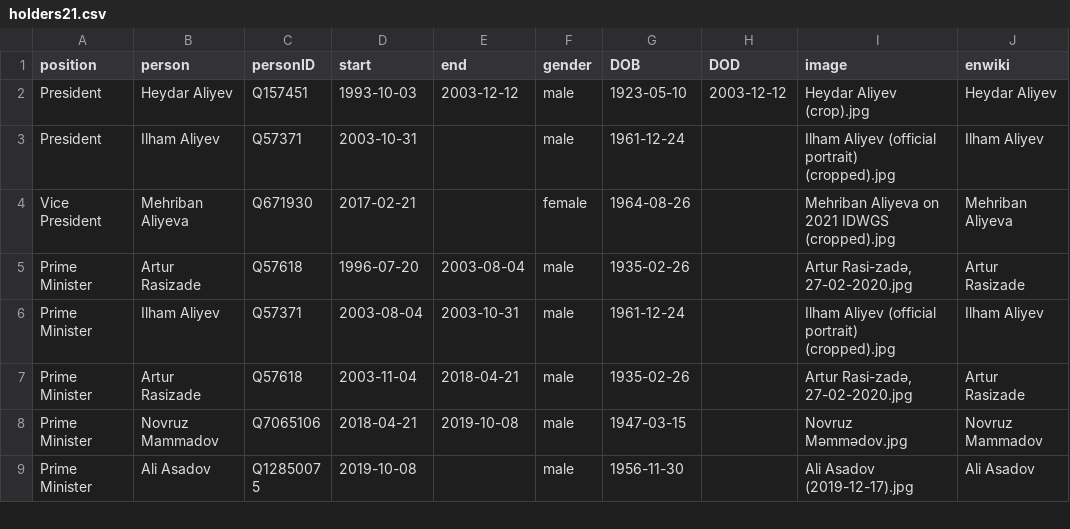
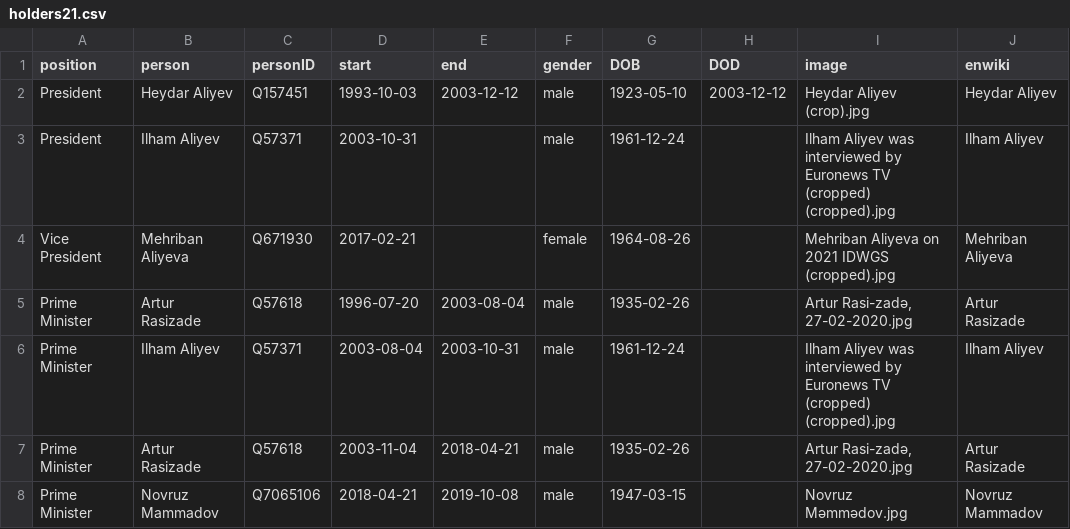
Before and after one commit to every-politician-scrapers/azerbaijan-cabinet, a CSV file: html/holders21.csv, drawn as a sheet; only a part is shown; the shorter side is filled out with more unchanged rows.

```diff
--- a/html/holders21.csv
+++ b/html/holders21.csv
@@ -2,6 +2,6 @@ position,person,personID,start,end,gender,DOB,DOD,image,enwiki
 President,Heydar Aliyev,Q157451,1993-10-03,2003-12-12,male,1923-05-10,2003-12-12,Heydar Aliyev (crop).jpg,Heydar Aliyev
-President,Ilham Aliyev,Q57371,2003-10-31,,male,1961-12-24,,Ilham Aliyev (official portrait) (cropped).jpg,Ilham Aliyev
+President,Ilham Aliyev,Q57371,2003-10-31,,male,1961-12-24,,Ilham Aliyev was interviewed by Euronews TV (cropped) (cropped).jpg,Ilham Aliyev
 Vice President,Mehriban Aliyeva,Q671930,2017-02-21,,female,1964-08-26,,Mehriban Aliyeva on 2021 IDWGS (cropped).jpg,Mehriban Aliyeva
 Prime Minister,Artur Rasizade,Q57618,1996-07-20,2003-08-04,male,1935-02-26,,"Artur Rasi-zadə, 27-02-2020.jpg",Artur Rasizade
-Prime Minister,Ilham Aliyev,Q57371,2003-08-04,2003-10-31,male,1961-12-24,,Ilham Aliyev (official portrait) (cropped).jpg,Ilham Aliyev
+Prime Minister,Ilham Aliyev,Q57371,2003-08-04,2003-10-31,male,1961-12-24,,Ilham Aliyev was interviewed by Euronews TV (cropped) (cropped).jpg,Ilham Aliyev
 Prime Minister,Artur Rasizade,Q57618,2003-11-04,2018-04-21,male,1935-02-26,,"Artur Rasi-zadə, 27-02-2020.jpg",Artur Rasizade
```
Also changed, not shown: html/current.csv.
